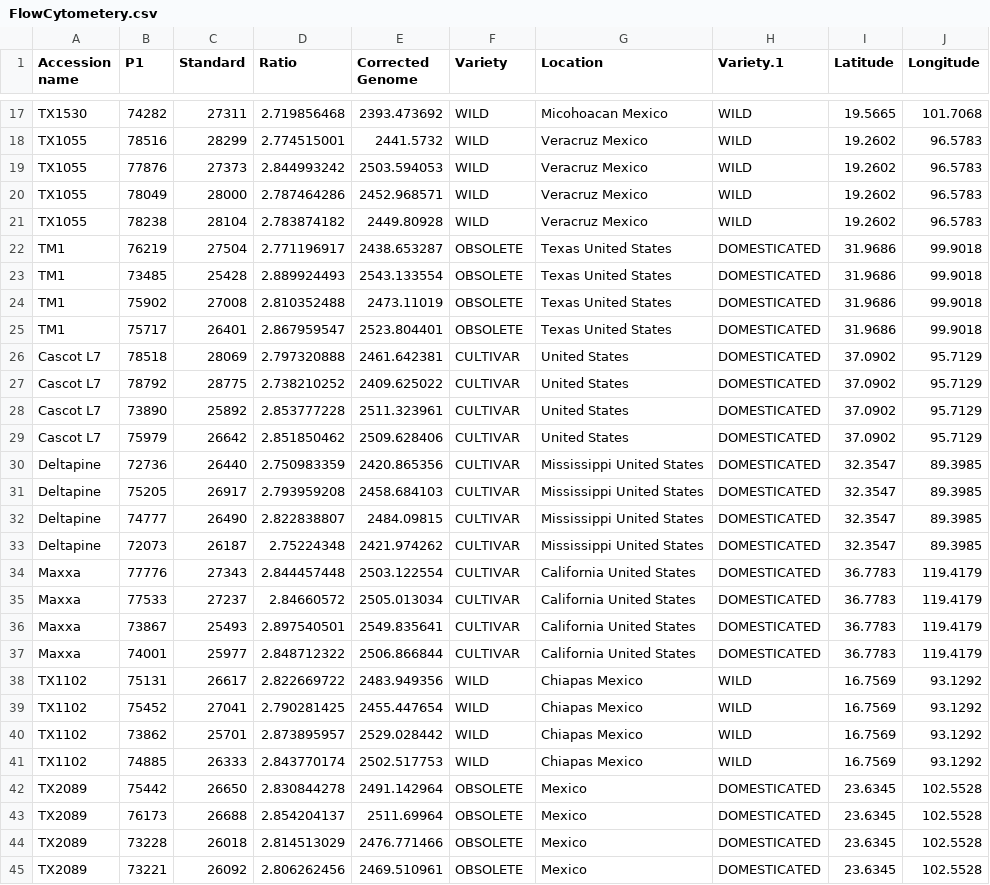
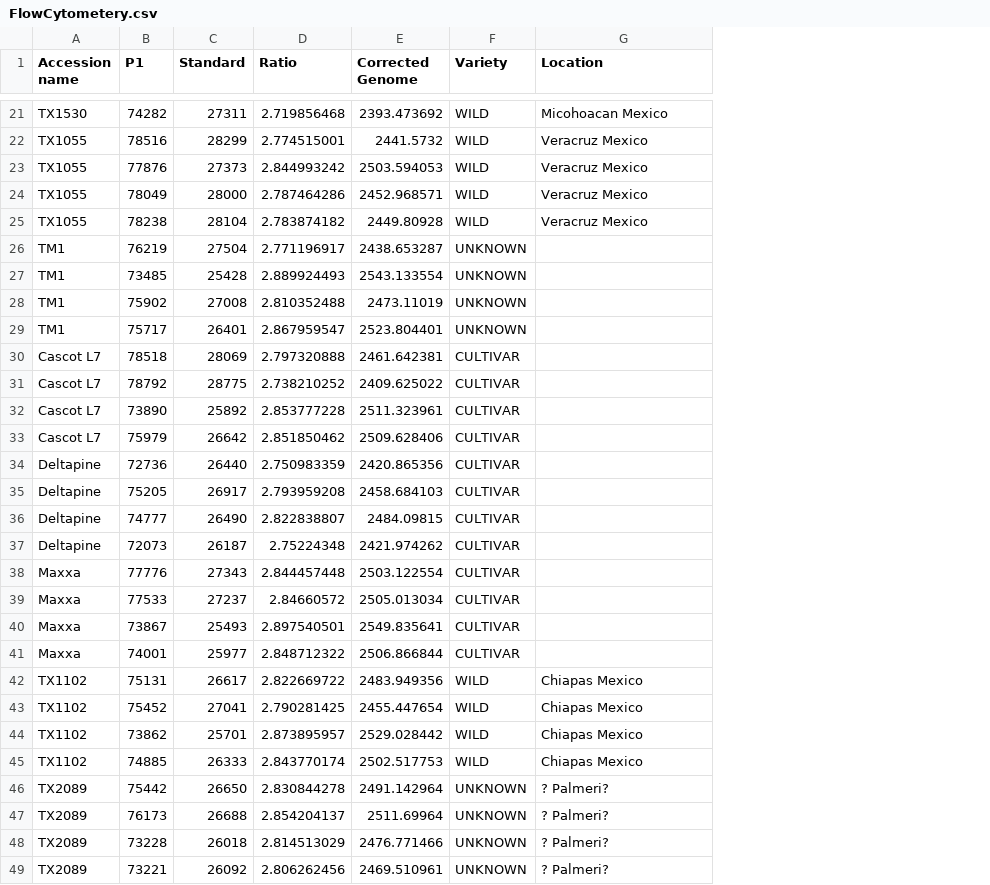
Before and after one commit to erdostal/Flow-Cytometry-, a CSV file: FlowCytometery.csv, drawn as a sheet; only a part is shown, gaps mark what is left out; removed rows and columns are numbered as before the commit, all else as after; the diff covers the shown part only; the diff names each change by its address in the sheet, - before the commit and + after, or states it on an @@ line.

Commit message:
Add files via upload

```diff
--- a/FlowCytometery.csv
+++ b/FlowCytometery.csv
-column H (Variety.1), rows 17-45: WILD | WILD | WILD | WILD | WILD | DOMESTICATED | DOMESTICATED | DOMESTICATED | DOMESTICATED | DOMESTICATED | DOMESTICATED | DOMESTICATED | DOMESTICATED | DOMESTICATED | DOMESTICATED | DOMESTICATED | DOMESTICATED | DOMESTICATED | DOMESTICATED | DOMESTICATED | DOMESTICATED | WILD | WILD | WILD | WILD | DOMESTICATED | DOMESTICATED | DOMESTICATED | DOMESTICATED
-column I (Latitude), rows 17-45: 19.5665 | 19.2602 | 19.2602 | 19.2602 | 19.2602 | 31.9686 | 31.9686 | 31.9686 | 31.9686 | 37.0902 | 37.0902 | 37.0902 | 37.0902 | 32.3547 | 32.3547 | 32.3547 | 32.3547 | 36.7783 | 36.7783 | 36.7783 | 36.7783 | 16.7569 | 16.7569 | 16.7569 | 16.7569 | 23.6345 | 23.6345 | 23.6345 | 23.6345
-column J (Longitude), rows 17-45: 101.7068 | 96.5783 | 96.5783 | 96.5783 | 96.5783 | 99.9018 | 99.9018 | 99.9018 | 99.9018 | 95.7129 | 95.7129 | 95.7129 | 95.7129 | 89.3985 | 89.3985 | 89.3985 | 89.3985 | 119.4179 | 119.4179 | 119.4179 | 119.4179 | 93.1292 | 93.1292 | 93.1292 | 93.1292 | 102.5528 | 102.5528 | 102.5528 | 102.5528
-F26:F29 (Variety): OBSOLETE
+F26:F29 (Variety): UNKNOWN
-G26:G29 (Location): Texas United States
+G26:G29 (Location): (empty)
-G30:G33 (Location): United States
+G30:G33 (Location): (empty)
-G34:G37 (Location): Mississippi United States
+G34:G37 (Location): (empty)
-G38:G41 (Location): California United States
+G38:G41 (Location): (empty)
-F46:F49 (Variety): OBSOLETE
+F46:F49 (Variety): UNKNOWN
-G46:G49 (Location): Mexico
+G46:G49 (Location): ? Palmeri?
```
Also changed, not shown: 4 added rows and 8 edited cells elsewhere in this file.
